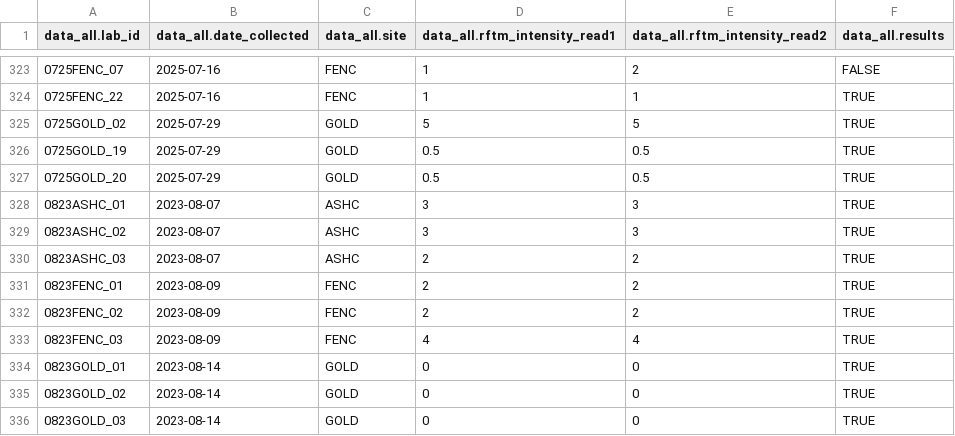
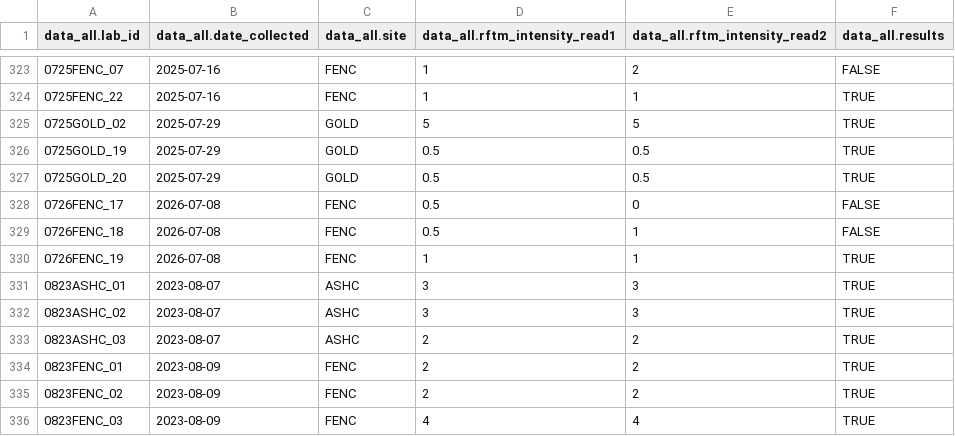
Before and after one commit to NEFSC/EAD-ASEB_EPA_LISS_Disease_Surveillance, a CSV file: Lab_Data_RFTM/output/Accuracy_RFTM_intensity_data.csv, drawn as a sheet; only a part is shown, gaps mark what is left out; the shorter side is filled out with more unchanged rows; the diff names each change by its address in the sheet, - before the commit and + after, or states it on an @@ line.

```diff
--- a/Lab_Data_RFTM/output/Accuracy_RFTM_intensity_data.csv
+++ b/Lab_Data_RFTM/output/Accuracy_RFTM_intensity_data.csv
+row 328: 0726FENC_17 | 2026-07-08 | FENC | 0.5 | 0 | FALSE
+row 329: 0726FENC_18 | 2026-07-08 | FENC | 0.5 | 1 | FALSE
+row 330: 0726FENC_19 | 2026-07-08 | FENC | 1 | 1 | TRUE
```
Also changed, not shown: Lab_Data_DNAQuantification/raw_data/0725FENC_Qubit.csv, Lab_Data_RFTM/output/Completeness_RFTM_intensity_data.csv, 6 other files.
